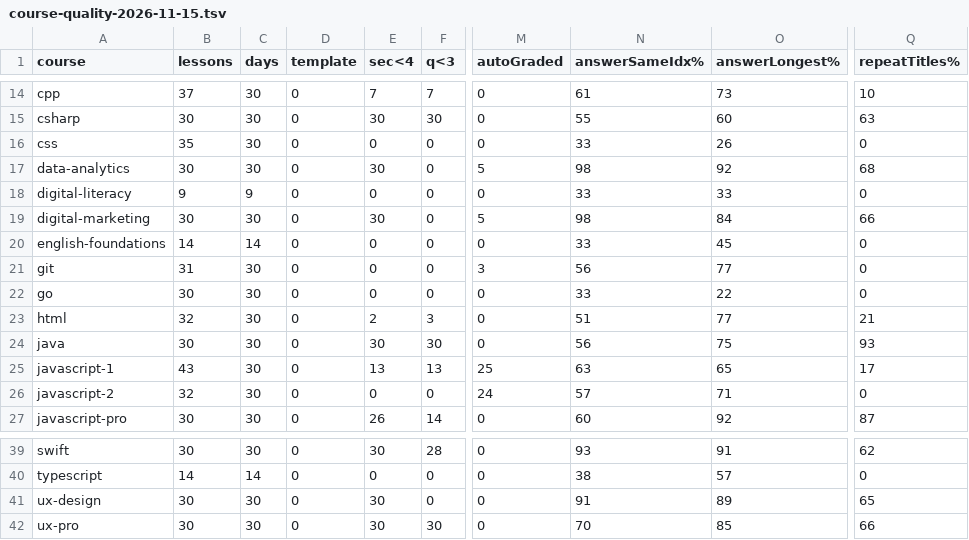
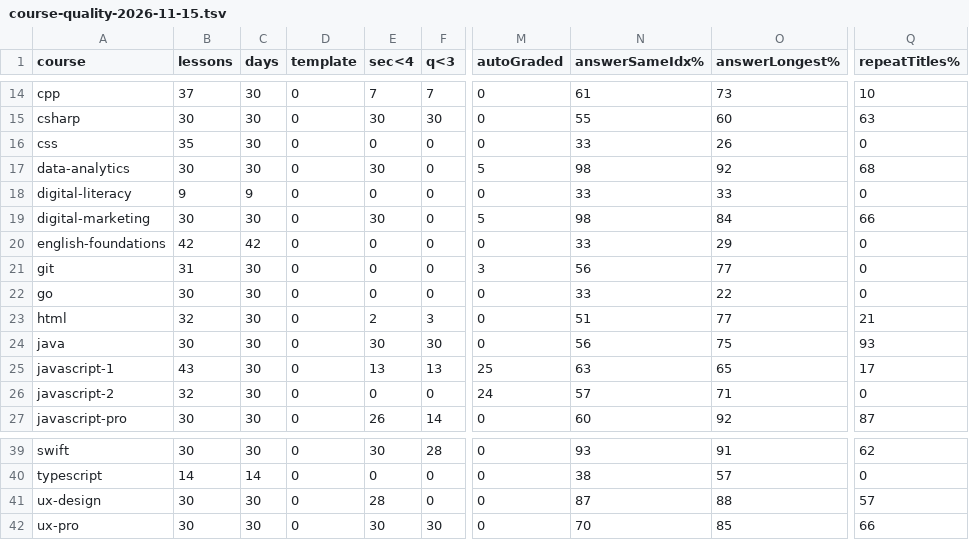
Before and after one commit to safarovmurod/DevAtlas, a TSV file: docs/audits/course-quality-2026-11-15.tsv, drawn as a sheet; only a part is shown, gaps mark what is left out; the diff names each change by its address in the sheet, - before the commit and + after, or states it on an @@ line.

```diff
--- a/docs/audits/course-quality-2026-11-15.tsv
+++ b/docs/audits/course-quality-2026-11-15.tsv
-B20 (lessons): 14
+B20 (lessons): 42
-C20 (days): 14
+C20 (days): 42
-O20 (answerLongest%): 45
+O20 (answerLongest%): 29
-E41 (sec<4): 30
+E41 (sec<4): 28
-N41 (answerSameIdx%): 91
+N41 (answerSameIdx%): 87
-O41 (answerLongest%): 89
+O41 (answerLongest%): 88
-Q41 (repeatTitles%): 65
+Q41 (repeatTitles%): 57
```
Also changed, not shown: 23 other files.
